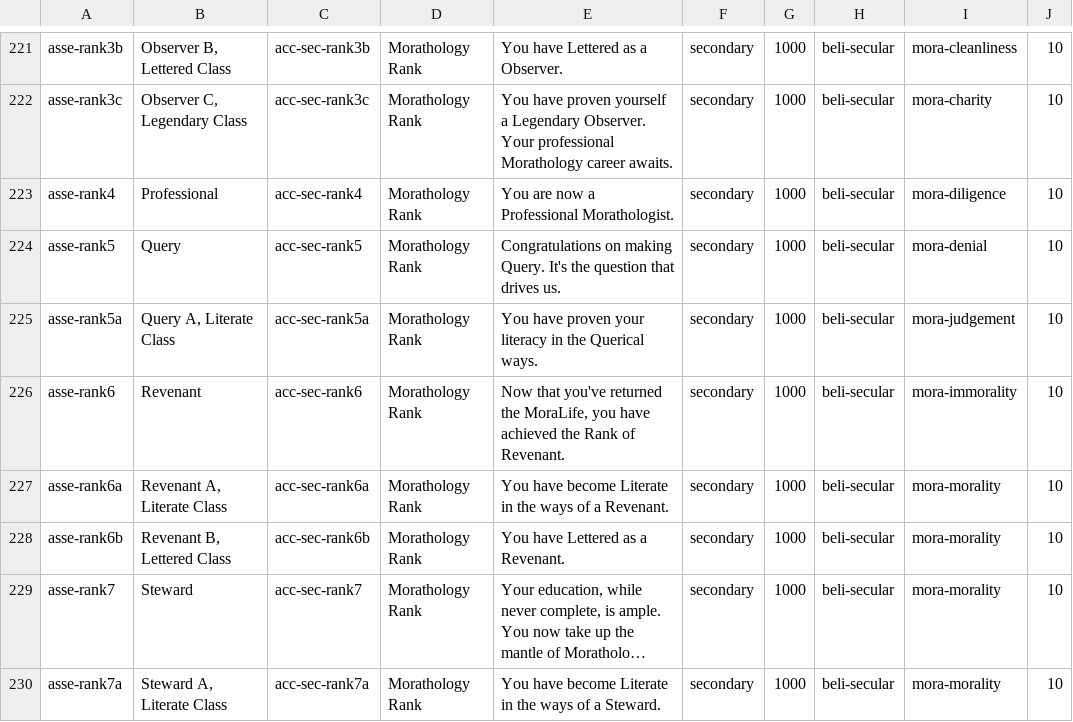
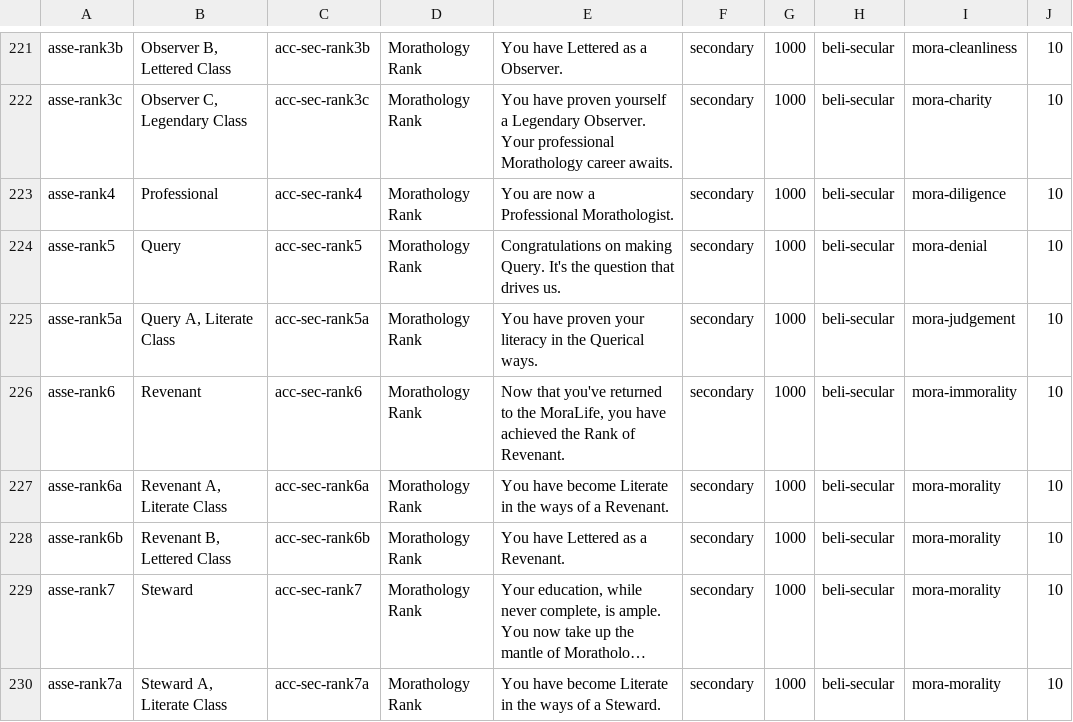
Before and after one commit to adamaxe/moralifeclientdata, a CSV file: Resources/tbl-assets.csv, drawn as a sheet; only a part is shown, gaps mark what is left out; long unchanged cells end in ….

```diff
--- a/Resources/tbl-assets.csv
+++ b/Resources/tbl-assets.csv
@@ -225,3 +225,3 @@
 "asse-rank5a","Query A, Literate Class","acc-sec-rank5a","Morathology Rank","You have proven your literacy in the Querical ways.","secondary",1000,"beli-secular","mora-judgement",10
-"asse-rank6","Revenant","acc-sec-rank6","Morathology Rank","Now that you've returned the MoraLife, you have achieved the Rank of Revenant.","secondary",1000,"beli-secular","mora-immorality",10
+"asse-rank6","Revenant","acc-sec-rank6","Morathology Rank","Now that you've returned to the MoraLife, you have achieved the Rank of Revenant.","secondary",1000,"beli-secular","mora-immorality",10
 "asse-rank6a","Revenant A, Literate Class","acc-sec-rank6a","Morathology Rank","You have become Literate in the ways of a Revenant.","secondary",1000,"beli-secular","mora-morality",10
```
Also changed, not shown: Resources/tbl-dilemmas.csv, Resources/tbl-figures.csv.
